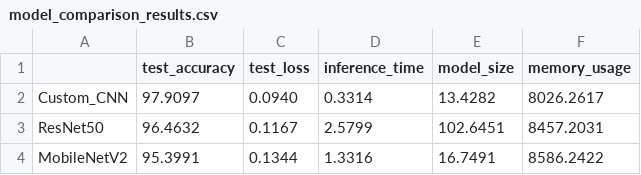
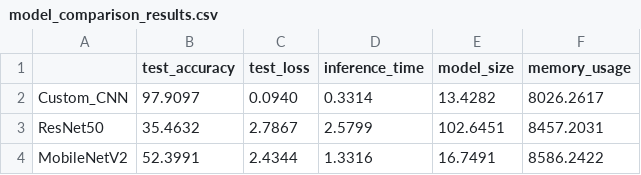
Before and after one commit to Abhiram0703/Traffic-Sign-Recognition, a CSV file: model_comparison_results.csv, drawn as a sheet.

Commit message:
Revise model comparison results for accuracy and loss
Updated model comparison results with new metrics for ResNet50 and MobileNetV2.

```diff
--- a/model_comparison_results.csv
+++ b/model_comparison_results.csv
@@ -2,3 +2,3 @@
 Custom_CNN,97.9097,0.0940,0.3314,13.4282,8026.2617
-ResNet50,96.4632,0.1167,2.5799,102.6451,8457.2031
-MobileNetV2,95.3991,0.1344,1.3316,16.7491,8586.2422
+ResNet50,35.4632,2.7867,2.5799,102.6451,8457.2031
+MobileNetV2,52.3991,2.4344,1.3316,16.7491,8586.2422
```
